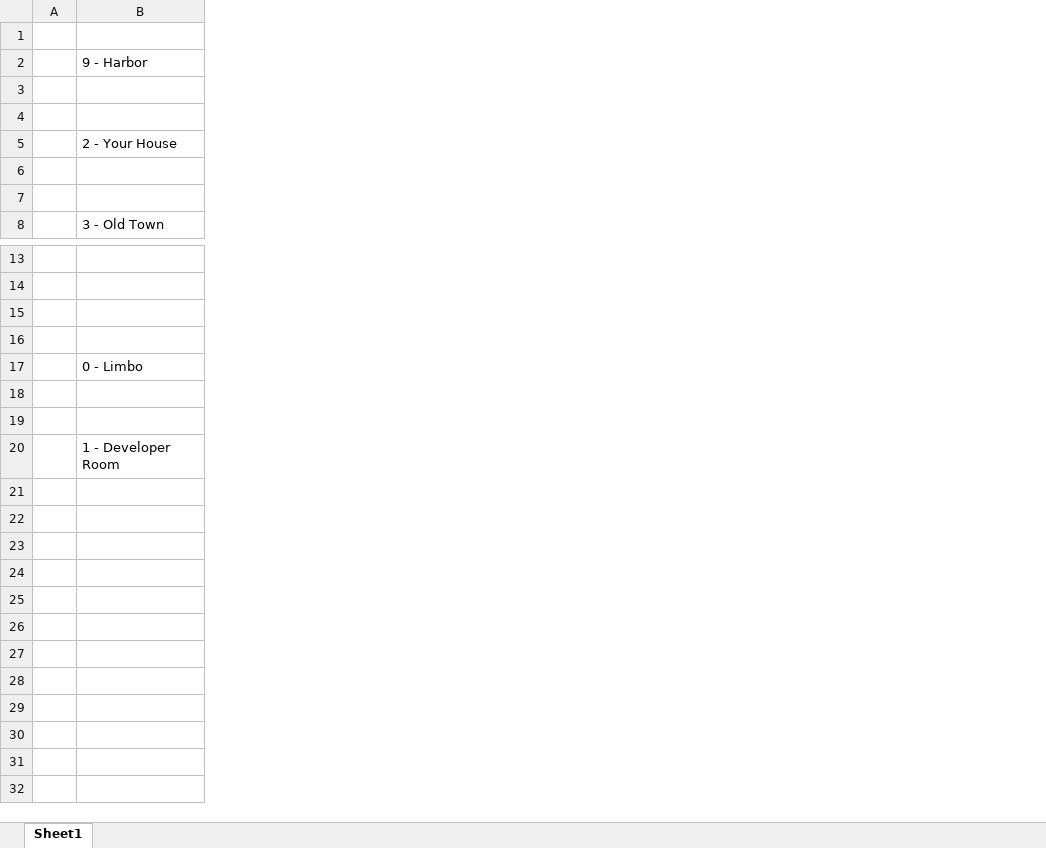
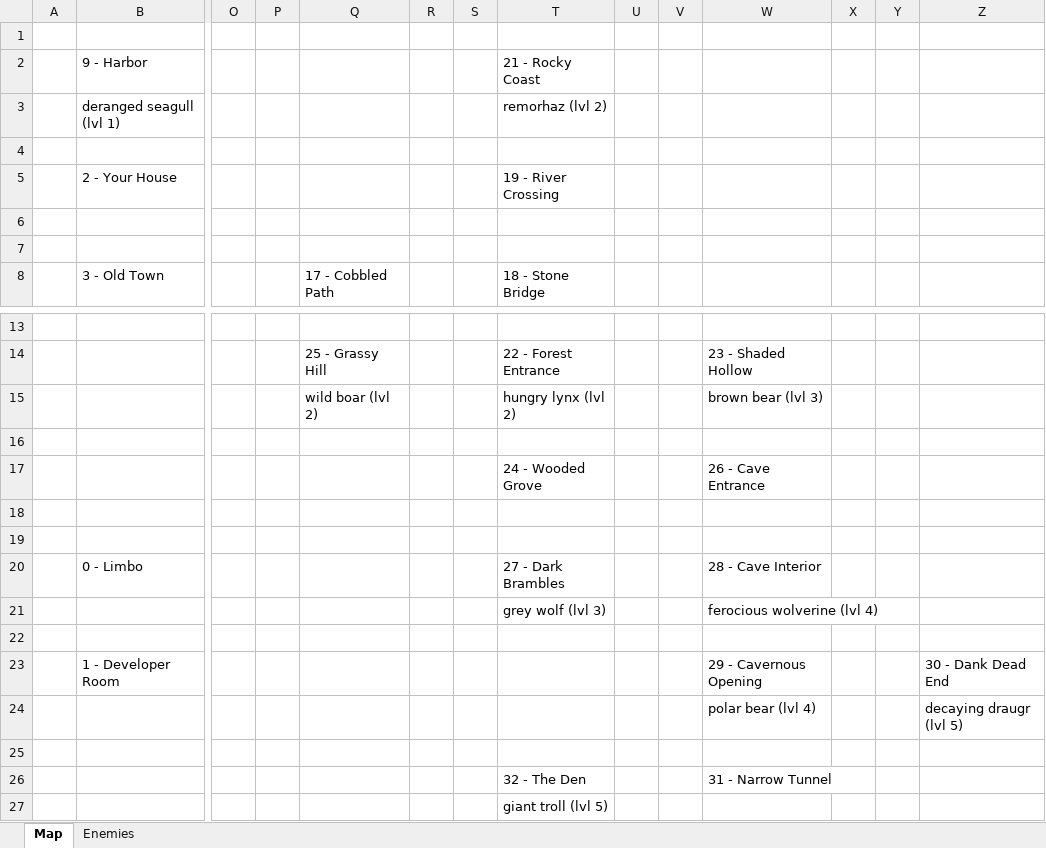
Before and after one commit to fruitofwisdom/Aurora, an Excel workbook: Borealis/Borealis Map.xlsx, sheet Map, drawn as a sheet; only a part is shown, gaps mark what is left out; values as stored, in another font and other column widths than the file's, no borders; addresses are those after the commit; rows hold the shown columns only; the diff names each change by its address in the sheet, - before the commit and + after, or states it on an @@ line.

Commit message:
Added a first-pass on more rooms and enemies.
Added a first-pass on a forest region and populated the world with enemies from levels 1 to 5. A few minor tweaks and bug fixes as well.

```diff
--- a/Borealis/Borealis Map.xlsx (sheet Map)
+++ b/Borealis/Borealis Map.xlsx (sheet Map)
-sheet tab: Sheet1
+sheet tab: Map
+sheet tab: Enemies
+column O, empty
+column P, empty
+column Q, row 8: 17 - Cobbled Path; rows 14-15: 25 - Grassy Hill | wild boar (lvl 2)
+column R, empty
+column S, empty
+column T, rows 2-8: 21 - Rocky Coast | remorhaz (lvl 2) |  | 19 - River Crossing |  |  | 18 - Stone Bridge; rows 14-15: 22 - Forest Entrance | hungry lynx (lvl 2); rows 20-21: 27 - Dark Brambles | grey wolf (lvl 3)
+column U, empty
+column V, empty
+column W, rows 14-15: 23 - Shaded Hollow | brown bear (lvl 3); rows 20-23: 28 - Cave Interior | ferocious wolverine (lvl 4) |  | 29 - Cavernous Opening
+column X, empty
+column Y, empty
+column Z, row 23: 30 - Dank Dead End
-row 3: (empty)
+row 3:  | deranged seagull (lvl 1) |  |  |  |  |  | remorhaz (lvl 2)
-row 15: (empty)
+row 15:  |  |  |  | wild boar (lvl 2) |  |  | hungry lynx (lvl 2) |  |  | brown bear (lvl 3)
+row 16: (empty)
+row 17:  |  |  |  |  |  |  | 24 - Wooded Grove |  |  | 26 - Cave Entrance
+row 18: (empty)
-row 21: (empty)
+row 21:  |  |  |  |  |  |  | grey wolf (lvl 3) |  |  | ferocious wolverine (lvl 4)
+row 24:  |  |  |  |  |  |  |  |  |  | polar bear (lvl 4) |  |  | decaying draugr (lvl 5)
+row 25: (empty)
+row 26:  |  |  |  |  |  |  | 32 - The Den |  |  | 31 - Narrow Tunnel
+row 27:  |  |  |  |  |  |  | giant troll (lvl 5)
```
Also changed, not shown: 6 other files.
